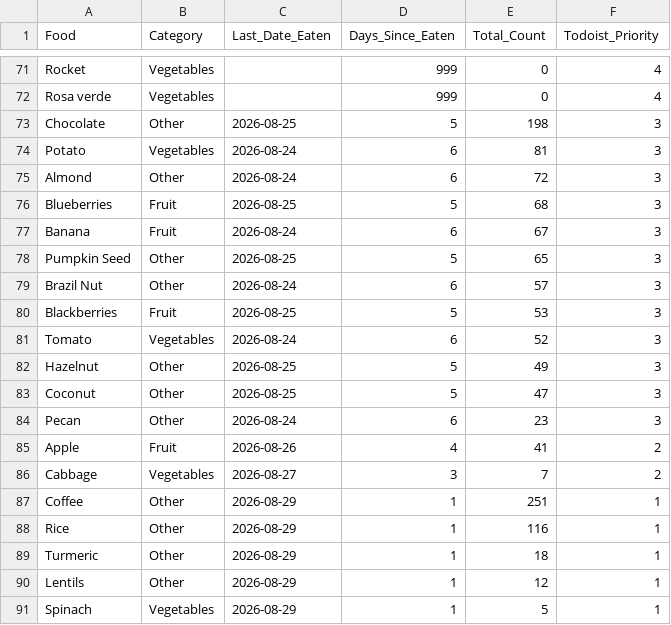
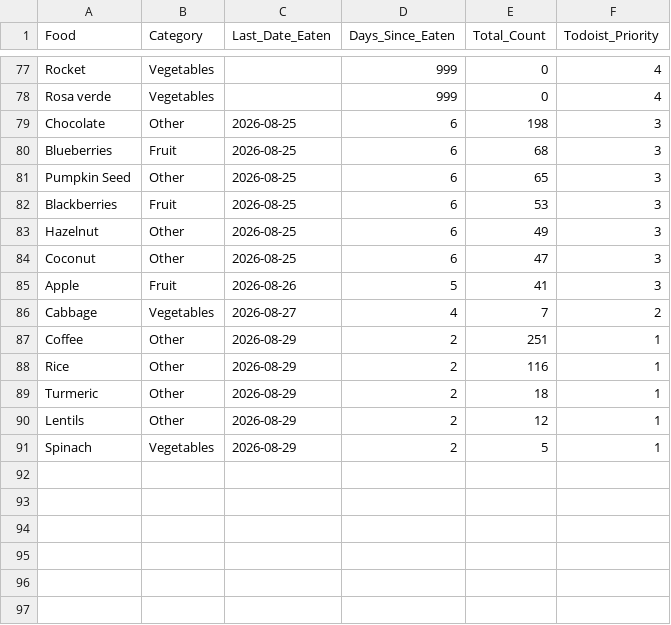
Before and after one commit to JevonDaffyd/python-food-tracker, a CSV file: food_reference.csv, drawn as a sheet; only a part is shown, gaps mark what is left out; the diff covers the shown part only.

```diff
--- a/food_reference.csv
+++ b/food_reference.csv
@@ -72,20 +78,14 @@ Rocket,Vegetables,,999,0,4
 Rosa verde,Vegetables,,999,0,4
-Chocolate,Other,2026-08-25,5,198,3
-Potato,Vegetables,2026-08-24,6,81,3
-Almond,Other,2026-08-24,6,72,3
-Blueberries,Fruit,2026-08-25,5,68,3
-Banana,Fruit,2026-08-24,6,67,3
-Pumpkin Seed,Other,2026-08-25,5,65,3
-Brazil Nut,Other,2026-08-24,6,57,3
-Blackberries,Fruit,2026-08-25,5,53,3
-Tomato,Vegetables,2026-08-24,6,52,3
-Hazelnut,Other,2026-08-25,5,49,3
-Coconut,Other,2026-08-25,5,47,3
-Pecan,Other,2026-08-24,6,23,3
-Apple,Fruit,2026-08-26,4,41,2
-Cabbage,Vegetables,2026-08-27,3,7,2
-Coffee,Other,2026-08-29,1,251,1
-Rice,Other,2026-08-29,1,116,1
-Turmeric,Other,2026-08-29,1,18,1
-Lentils,Other,2026-08-29,1,12,1
-Spinach,Vegetables,2026-08-29,1,5,1
+Chocolate,Other,2026-08-25,6,198,3
+Blueberries,Fruit,2026-08-25,6,68,3
+Pumpkin Seed,Other,2026-08-25,6,65,3
+Blackberries,Fruit,2026-08-25,6,53,3
+Hazelnut,Other,2026-08-25,6,49,3
+Coconut,Other,2026-08-25,6,47,3
+Apple,Fruit,2026-08-26,5,41,3
+Cabbage,Vegetables,2026-08-27,4,7,2
+Coffee,Other,2026-08-29,2,251,1
+Rice,Other,2026-08-29,2,116,1
+Turmeric,Other,2026-08-29,2,18,1
+Lentils,Other,2026-08-29,2,12,1
+Spinach,Vegetables,2026-08-29,2,5,1
```
Also changed, not shown: 6 added rows and 61 edited cells elsewhere in this file.
